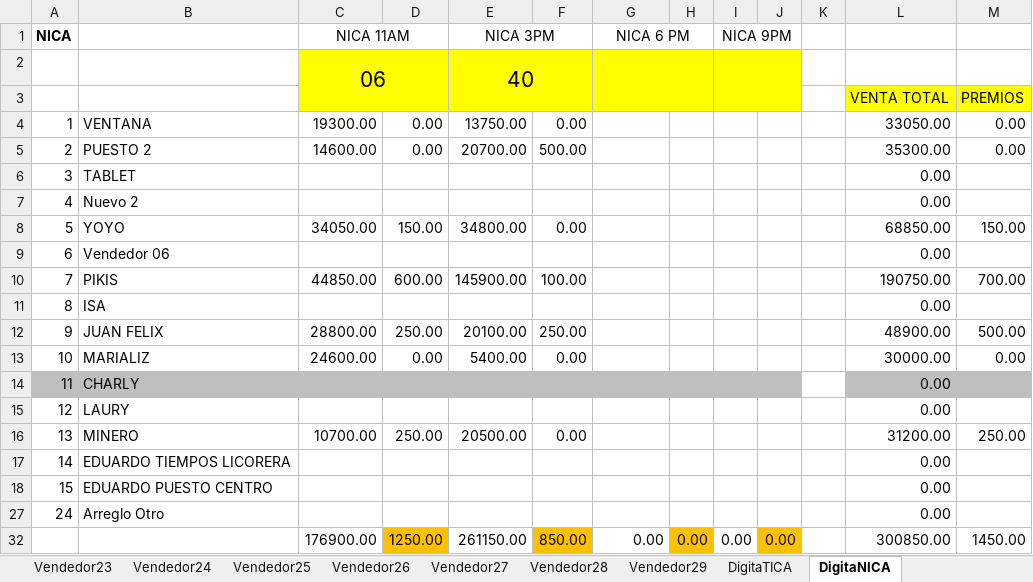
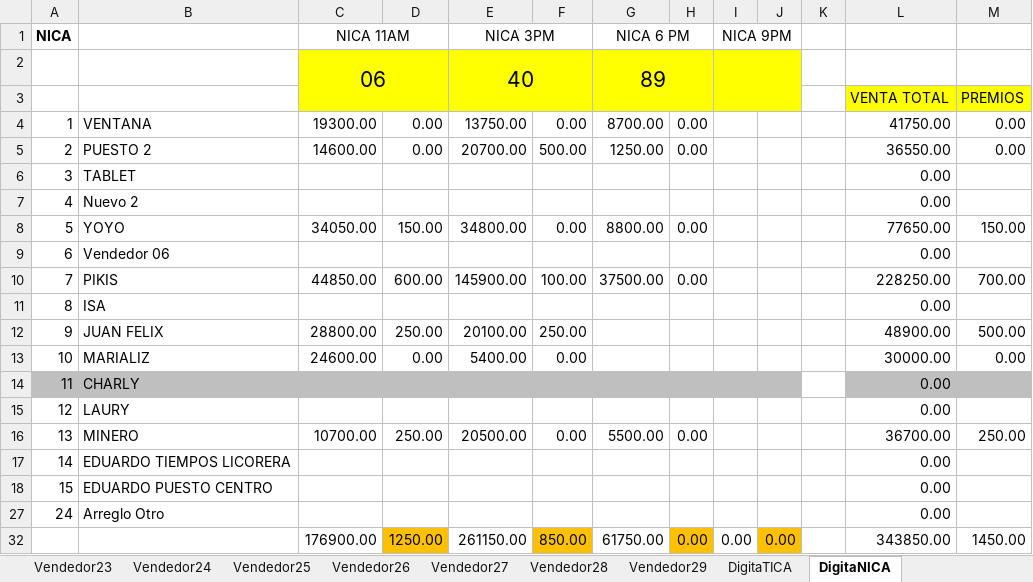
Before and after one commit to R4W47/ReporteTiempos, an Excel workbook: 08- CUENTAS DIARIAS AGOSTO/DIA 09.xlsm, sheet DigitaNICA, drawn as a sheet; values as stored, in another font and other column widths than the file's, no borders; charts and pictures not drawn; the diff names each change by its address in the sheet, - before the commit and + after, or states it on an @@ line.

```diff
--- a/08- CUENTAS DIARIAS AGOSTO/DIA 09.xlsm (sheet DigitaNICA)
+++ b/08- CUENTAS DIARIAS AGOSTO/DIA 09.xlsm (sheet DigitaNICA)
-G2: (empty)
+G2: 89
-G4: (empty)
+G4: 8700.00
-H4:H5: (empty)
+H4:H5: 0.00
-L4: 33050.00
+L4: 41750.00
-G5: (empty)
+G5: 1250.00
-L5: 35300.00
+L5: 36550.00
-G8: (empty)
+G8: 8800.00
-H8: (empty)
+H8: 0.00
-L8: 68850.00
+L8: 77650.00
-G10: (empty)
+G10: 37500.00
-H10: (empty)
+H10: 0.00
-L10: 190750.00
+L10: 228250.00
-G16: (empty)
+G16: 5500.00
-H16: (empty)
+H16: 0.00
-L16: 31200.00
+L16: 36700.00
-G32: 0.00
+G32: 61750.00
-L32: 300850.00
+L32: 343850.00
```
Also changed, not shown: sheet Cta ALI, sheet HojaNICA, sheet Resumen, sheet Vendedor2, sheet Vendedor1, sheet Vendedor5, 19 more sheets.
